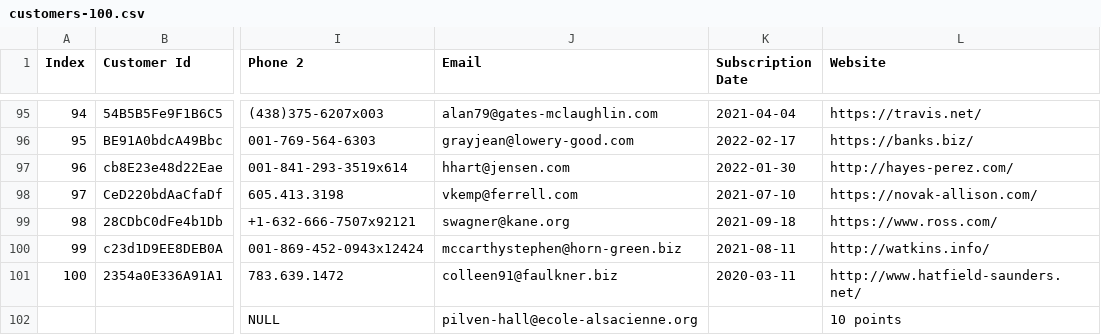
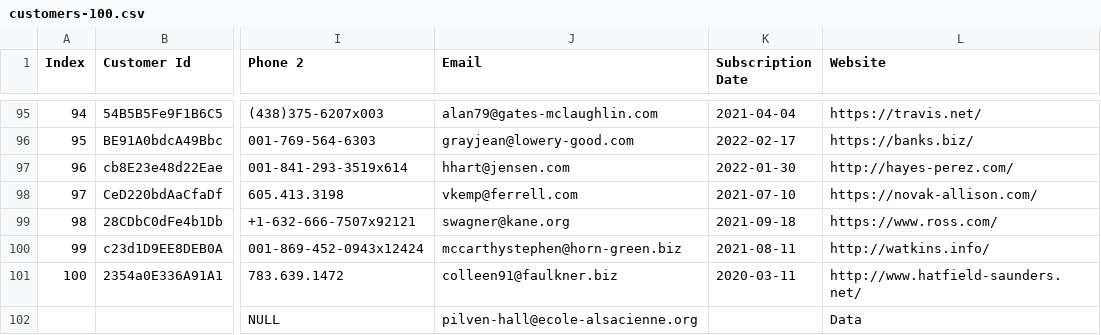
Before and after one commit to Codinglynks/caea, a CSV file: customers-100.csv, drawn as a sheet; only a part is shown, gaps mark what is left out; the diff names each change by its address in the sheet, - before the commit and + after, or states it on an @@ line.

```diff
--- a/customers-100.csv
+++ b/customers-100.csv
-L102 (Website): 10 points
+L102 (Website): Data
```
Also changed, not shown: 7 other files.
